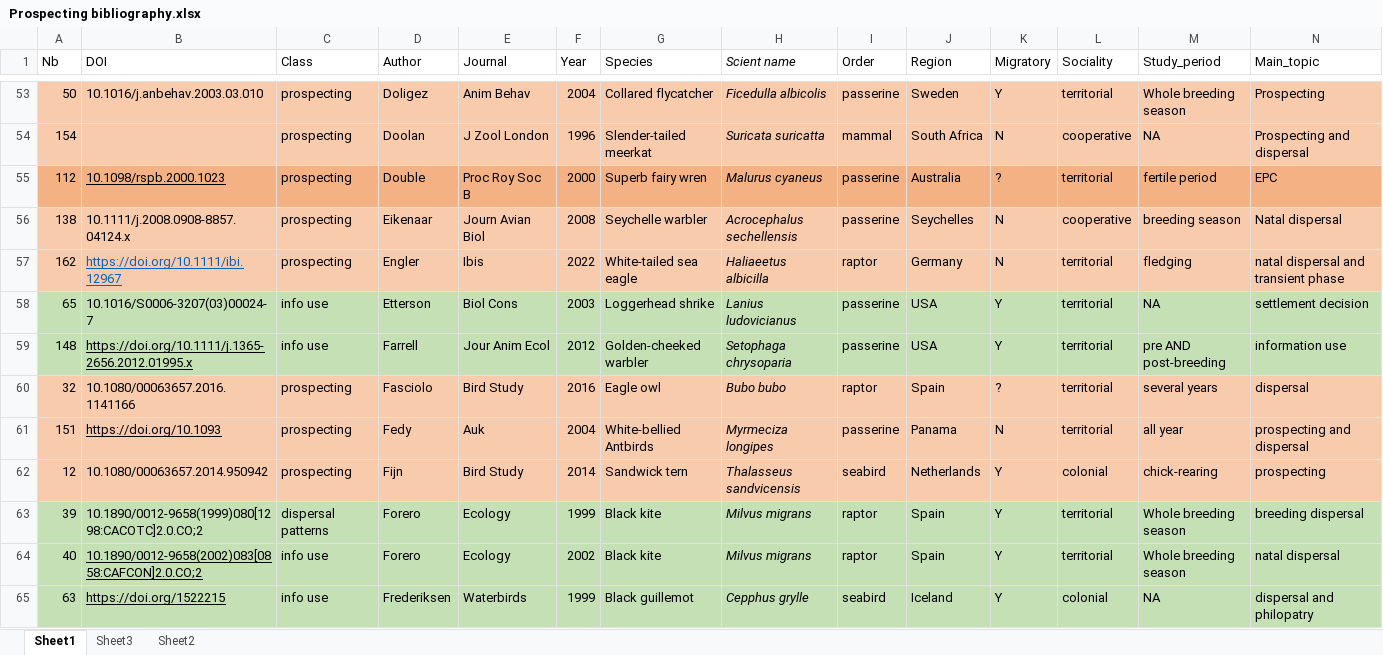
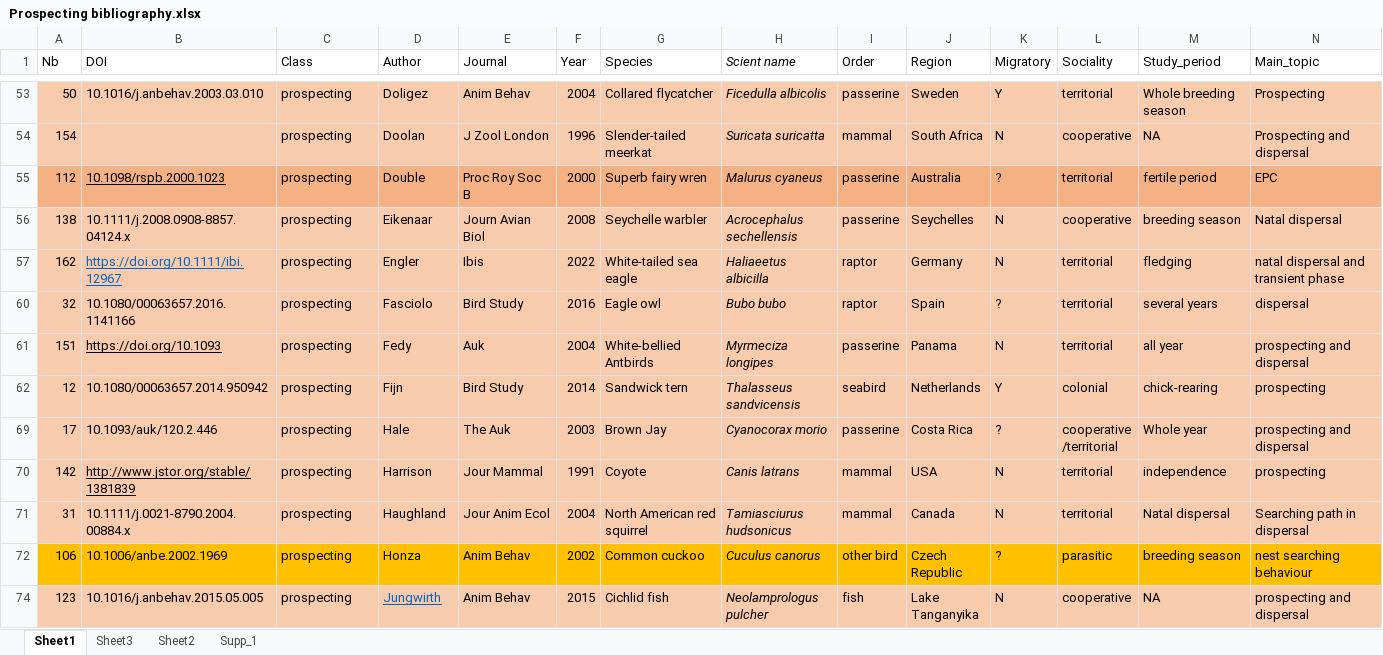
Before and after one commit to auponchon/Prospecting_review, an Excel workbook: Data/Prospecting bibliography.xlsx, sheet Sheet1, drawn as a sheet; only a part is shown, gaps mark what is left out; the shorter side is filled out with more unchanged rows; values as stored, in another font and other column widths than the file's, no borders; rows hold the shown columns only; the diff covers the shown part only; the diff names each change by its address in the sheet, - before the commit and + after, or states it on an @@ line.

```diff
--- a/Data/Prospecting bibliography.xlsx (sheet Sheet1)
+++ b/Data/Prospecting bibliography.xlsx (sheet Sheet1)
+sheet tab: Supp_1
@@ row 58 hidden: 65 | 10.1016/S0006-3207(03)00024-7 | info use | Etterson | Biol Cons | 2003 | Loggerhead shrike | Lanius ludovicianus | passerine | USA | Y | territorial | NA | settlement decision @@
@@ row 59 hidden: 148 | https://doi.org/10.1111/j.1365-2656.2012.01995.x | info use | Farrell | Jour Anim Ecol | 2012 | Golden-cheeked warbler | Setophaga chrysoparia | passerine | USA | Y | territorial | pre AND post-breeding | information use @@
@@ row 63 hidden: 39 | 10.1890/0012-9658(1999)080[1298:CACOTC]2.0.CO;2 | dispersal patterns | Forero | Ecology | 1999 | Black kite | Milvus migrans | raptor | Spain | Y | territorial | Whole breeding season | breeding dispersal @@
@@ row 64 hidden: 40 | 10.1890/0012-9658(2002)083[0858:CAFCON]2.0.CO;2 | info use | Forero | Ecology | 2002 | Black kite | Milvus migrans | raptor | Spain | Y | territorial | Whole breeding season | natal dispersal @@
@@ row 65 hidden: 63 | https://doi.org/1522215 | info use | Frederiksen | Waterbirds | 1999 | Black guillemot | Cepphus grylle | seabird | Iceland | Y | colonial | NA | dispersal and philopatry @@
```
Also changed, not shown: 52 hidden or unhidden rows and 1 edited cell elsewhere in this sheet, 3 other files.
